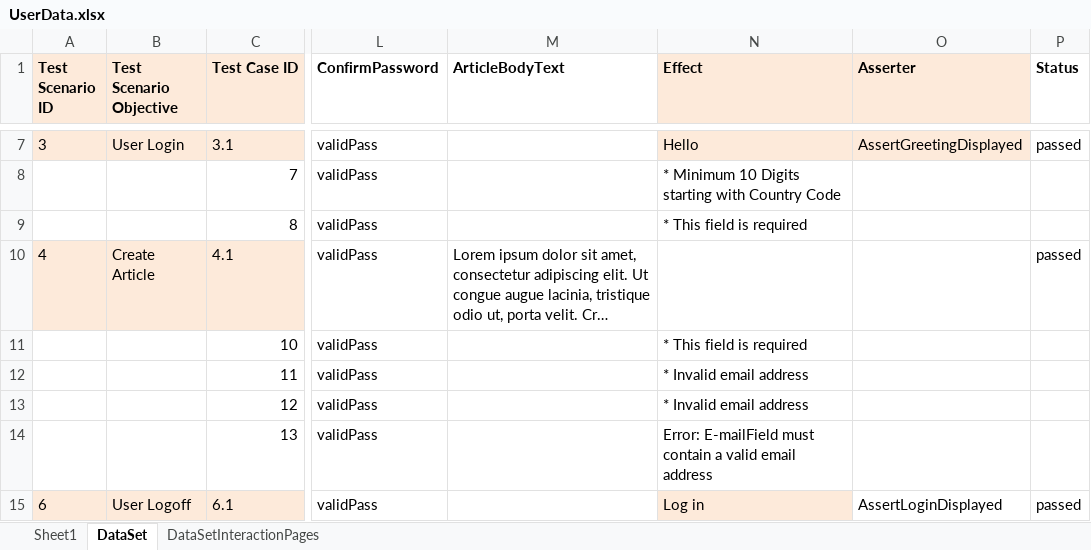
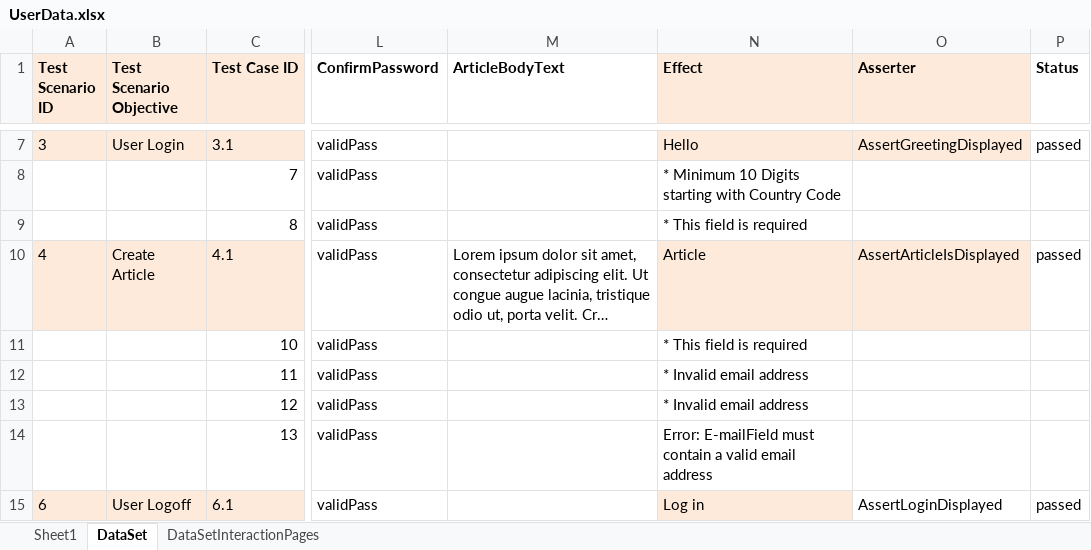
Before and after one commit to vankatabe/Feijoa, an Excel workbook: Blog.UI.Tests/DataDrivenTests/UserData.xlsx, sheet DataSet, drawn as a sheet; only a part is shown, gaps mark what is left out; long unchanged cells end in …; values as stored, in another font and other column widths than the file's, no borders; conditional formats not drawn; the diff names each change by its address in the sheet, - before the commit and + after, or states it on an @@ line.

Commit message:
Fix data-driven asserter call for Create Test[1]

```diff
--- a/Blog.UI.Tests/DataDrivenTests/UserData.xlsx (sheet DataSet)
+++ b/Blog.UI.Tests/DataDrivenTests/UserData.xlsx (sheet DataSet)
-N10 (Effect): (empty)
+N10 (Effect): Article
-N10:O10 fill: none
+N10:O10 fill: #FDEADA
-O10 (Asserter): (empty)
+O10 (Asserter): AssertArticleIsDisplayed
```
Also changed, not shown: 10 other files.
